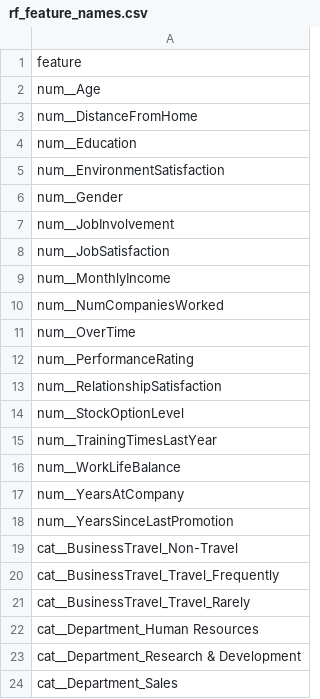
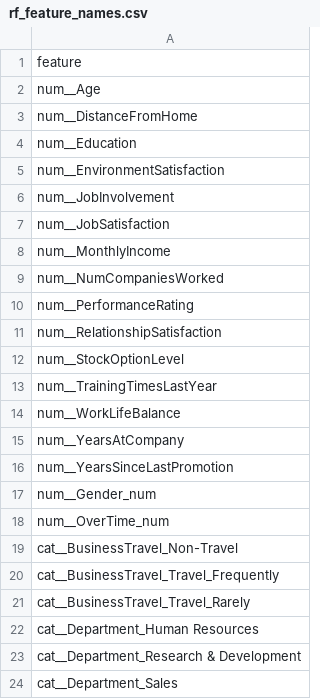
Before and after one commit to tpkeeyeerpa2024/ADALL_github, a CSV file: Project/rf_feature_names.csv, drawn as a sheet; only a part is shown.

```diff
--- a/Project/rf_feature_names.csv
+++ b/Project/rf_feature_names.csv
@@ -5,3 +5,2 @@ num__Education
 num__EnvironmentSatisfaction
-num__Gender
 num__JobInvolvement
@@ -10,3 +9,2 @@ num__MonthlyIncome
 num__NumCompaniesWorked
-num__OverTime
 num__PerformanceRating
@@ -18,2 +16,4 @@ num__YearsAtCompany
 num__YearsSinceLastPromotion
+num__Gender_num
+num__OverTime_num
 cat__BusinessTravel_Non-Travel
```
Also changed, not shown: Project/X_background.csv, Project/test_predictions.csv, 3 other files.
